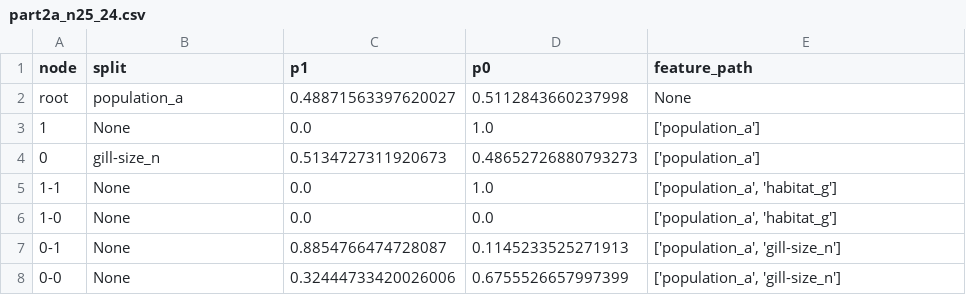
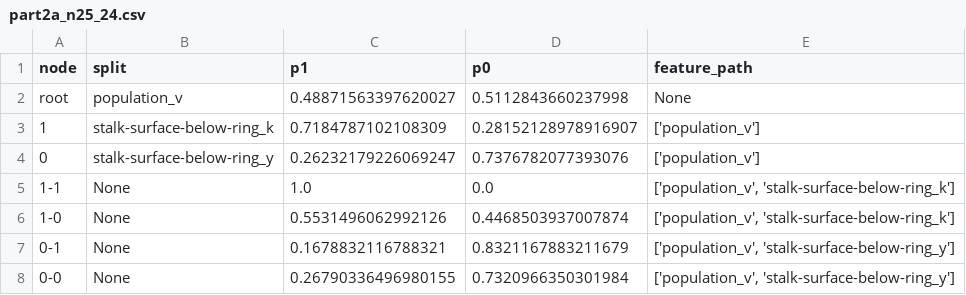
Before and after one commit to 22dylan/CS534, a CSV file: I3/output/part2/part2a_n25_24.csv, drawn as a sheet.

```diff
--- a/I3/output/part2/part2a_n25_24.csv
+++ b/I3/output/part2/part2a_n25_24.csv
@@ -1,8 +1,8 @@
 node,split,p1,p0,feature_path
-root,population_a,0.48871563397620027,0.5112843660237998,None
-1,None,0.0,1.0,['population_a']
-0,gill-size_n,0.5134727311920673,0.48652726880793273,['population_a']
-1-1,None,0.0,1.0,"['population_a', 'habitat_g']"
-1-0,None,0.0,0.0,"['population_a', 'habitat_g']"
-0-1,None,0.8854766474728087,0.1145233525271913,"['population_a', 'gill-size_n']"
-0-0,None,0.32444733420026006,0.6755526657997399,"['population_a', 'gill-size_n']"
+root,population_v,0.48871563397620027,0.5112843660237998,None
+1,stalk-surface-below-ring_k,0.7184787102108309,0.28152128978916907,['population_v']
+0,stalk-surface-below-ring_y,0.26232179226069247,0.7376782077393076,['population_v']
+1-1,None,1.0,0.0,"['population_v', 'stalk-surface-below-ring_k']"
+1-0,None,0.5531496062992126,0.4468503937007874,"['population_v', 'stalk-surface-below-ring_k']"
+0-1,None,0.1678832116788321,0.8321167883211679,"['population_v', 'stalk-surface-below-ring_y']"
+0-0,None,0.26790336496980155,0.7320966350301984,"['population_v', 'stalk-surface-below-ring_y']"
```
Also changed, not shown: I3/output/part2/part2a_n10_4.csv, I3/output/part2/part2a_n10_7.csv, 41 other files.
